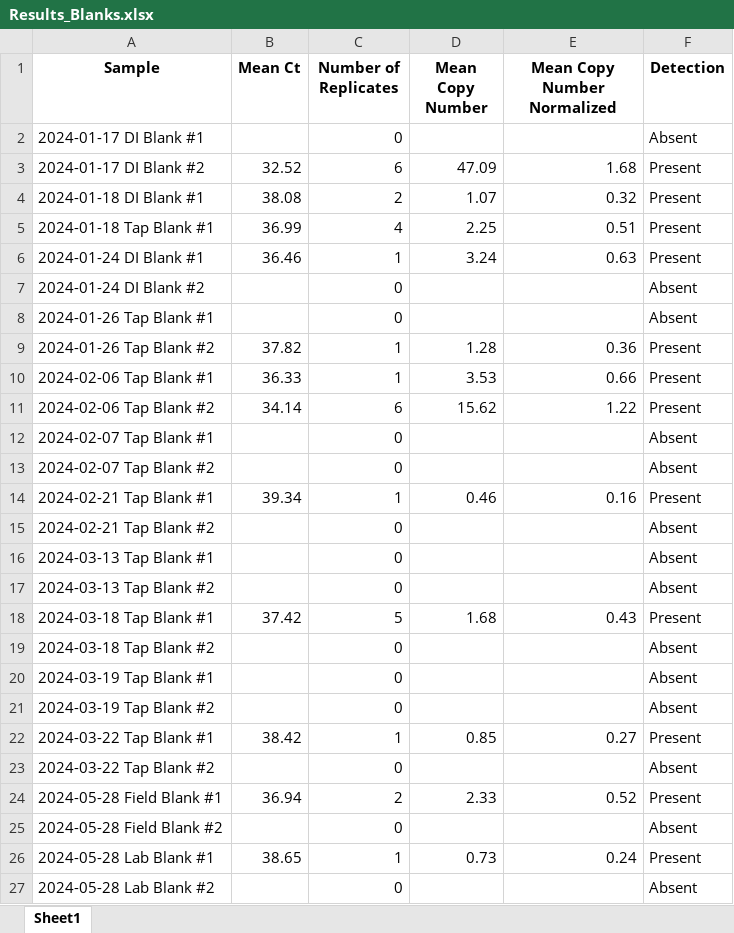
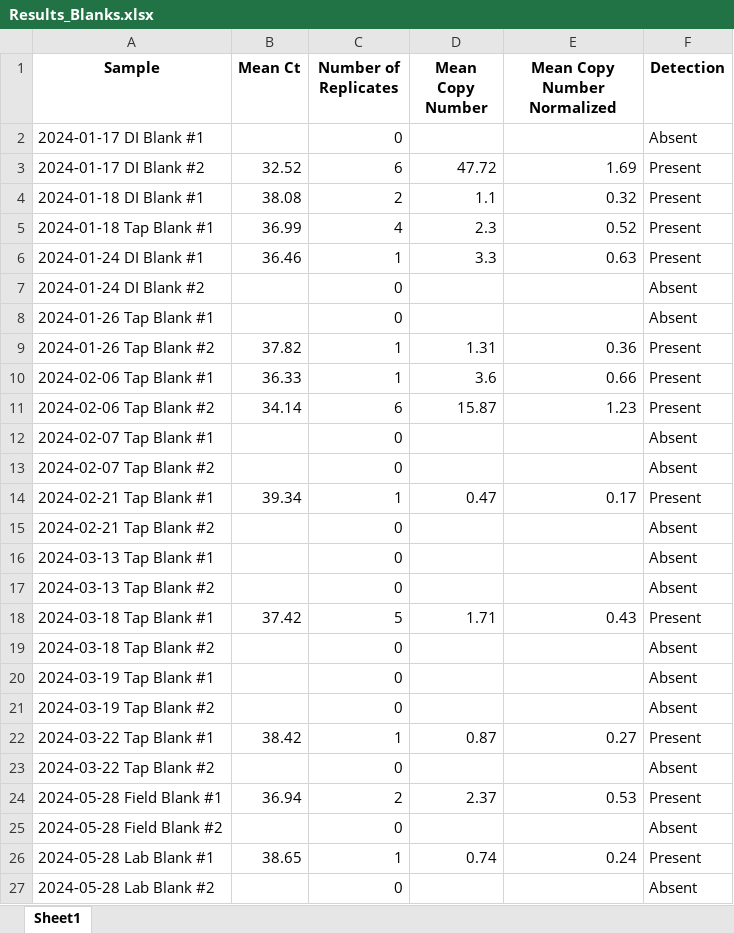
Before and after one commit to GMGI-Fisheries/resources, an Excel workbook: docs/eDNA qPCR/example output/Results_Blanks.xlsx, sheet Sheet1, drawn as a sheet; values as stored, in another font and other column widths than the file's, no borders; the diff names each change by its address in the sheet, - before the commit and + after, or states it on an @@ line.

```diff
--- a/docs/eDNA qPCR/example output/Results_Blanks.xlsx (sheet Sheet1)
+++ b/docs/eDNA qPCR/example output/Results_Blanks.xlsx (sheet Sheet1)
-D3 (Mean Copy Number): 47.09
+D3 (Mean Copy Number): 47.72
-E3 (Mean Copy Number Normalized): 1.68
+E3 (Mean Copy Number Normalized): 1.69
-D4 (Mean Copy Number): 1.07
+D4 (Mean Copy Number): 1.1
-D5 (Mean Copy Number): 2.25
+D5 (Mean Copy Number): 2.3
-E5 (Mean Copy Number Normalized): 0.51
+E5 (Mean Copy Number Normalized): 0.52
-D6 (Mean Copy Number): 3.24
+D6 (Mean Copy Number): 3.3
-D9 (Mean Copy Number): 1.28
+D9 (Mean Copy Number): 1.31
-D10 (Mean Copy Number): 3.53
+D10 (Mean Copy Number): 3.6
-D11 (Mean Copy Number): 15.62
+D11 (Mean Copy Number): 15.87
-E11 (Mean Copy Number Normalized): 1.22
+E11 (Mean Copy Number Normalized): 1.23
-D14 (Mean Copy Number): 0.46
+D14 (Mean Copy Number): 0.47
-E14 (Mean Copy Number Normalized): 0.16
+E14 (Mean Copy Number Normalized): 0.17
-D18 (Mean Copy Number): 1.68
+D18 (Mean Copy Number): 1.71
-D22 (Mean Copy Number): 0.85
+D22 (Mean Copy Number): 0.87
-D24 (Mean Copy Number): 2.33
+D24 (Mean Copy Number): 2.37
-E24 (Mean Copy Number Normalized): 0.52
+E24 (Mean Copy Number Normalized): 0.53
-D26 (Mean Copy Number): 0.73
+D26 (Mean Copy Number): 0.74
```
Also changed, not shown: docs/eDNA qPCR/example output/Results.xlsx, 11 other files.
